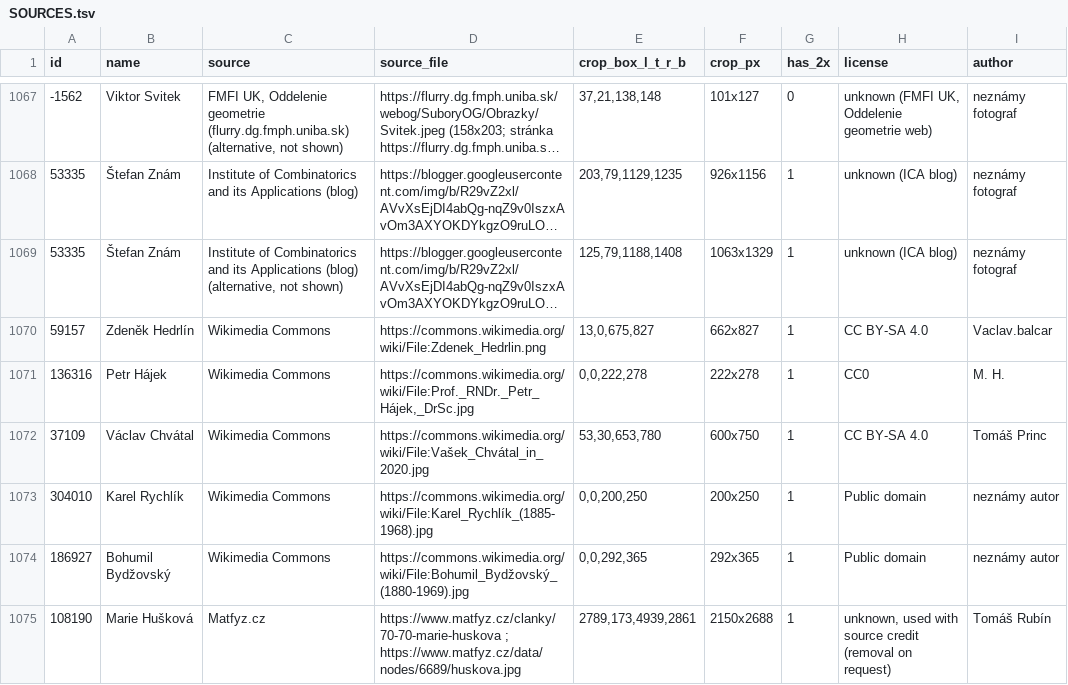
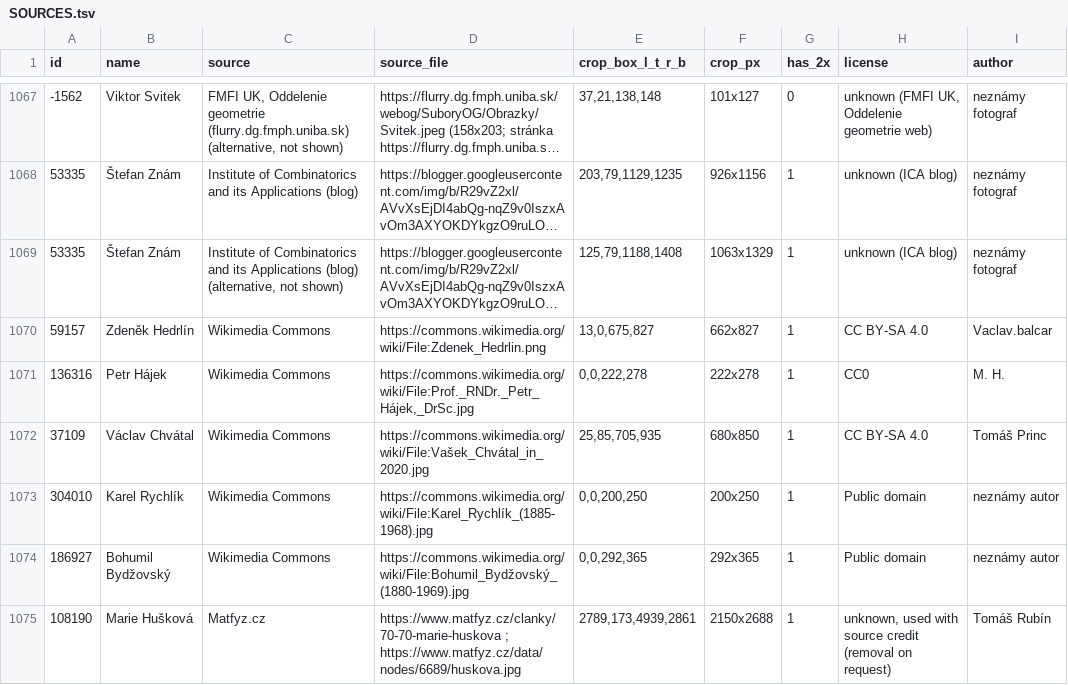
Before and after one commit to slovenskivedci/slovenskivedci.github.io, a TSV file: rodokmen/photos/SOURCES.tsv, drawn as a sheet; only a part is shown, gaps mark what is left out; long unchanged cells end in …; the diff names each change by its address in the sheet, - before the commit and + after, or states it on an @@ line.

```diff
--- a/rodokmen/photos/SOURCES.tsv
+++ b/rodokmen/photos/SOURCES.tsv
-E1072 (crop_box_l_t_r_b): 53,30,653,780
+E1072 (crop_box_l_t_r_b): 25,85,705,935
-F1072 (crop_px): 600x750
+F1072 (crop_px): 680x850
```
Also changed, not shown: 3 other files.
